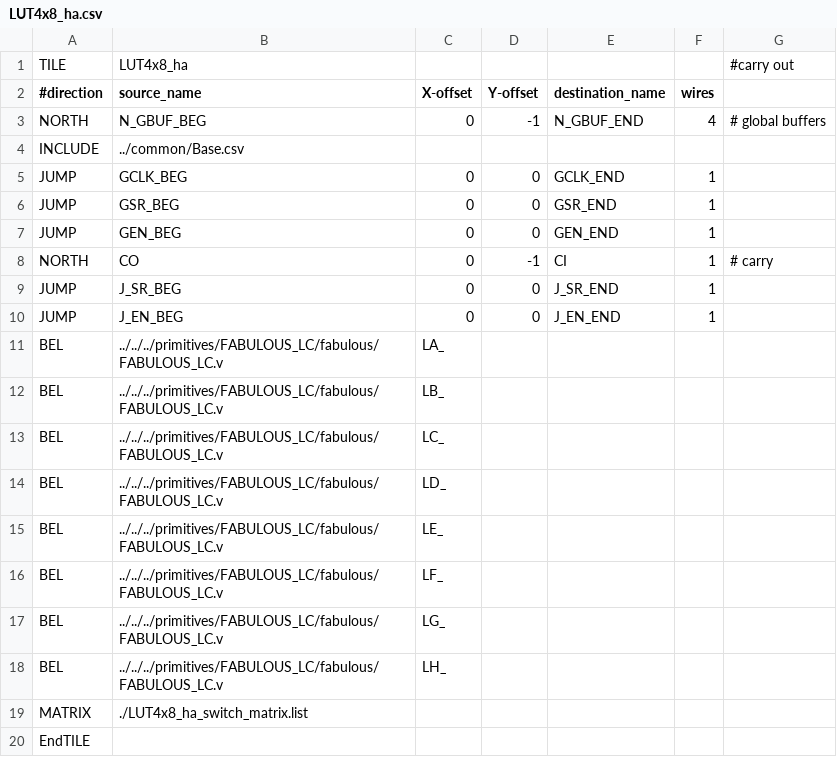
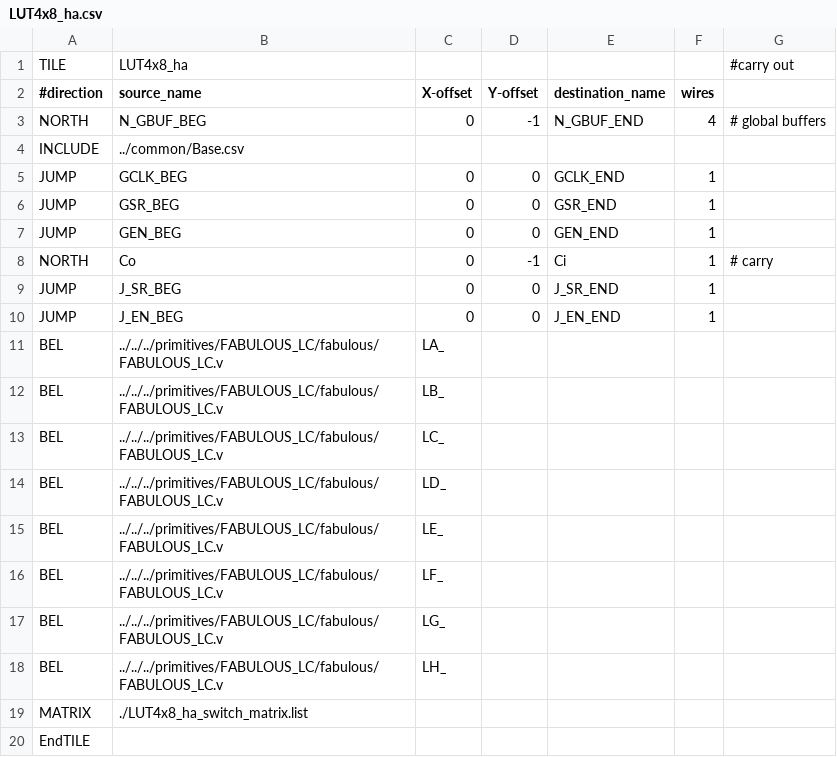
Before and after one commit to mole99/fabulous-tiles, a CSV file: tiles/classic/LUT4x8_ha/LUT4x8_ha.csv, drawn as a sheet.

```diff
--- a/tiles/classic/LUT4x8_ha/LUT4x8_ha.csv
+++ b/tiles/classic/LUT4x8_ha/LUT4x8_ha.csv
@@ -7,3 +7,3 @@ JUMP,GSR_BEG,0,0,GSR_END,1,
 JUMP,GEN_BEG,0,0,GEN_END,1,
-NORTH,CO,0,-1,CI,1,# carry
+NORTH,Co,0,-1,Ci,1,# carry
 JUMP,J_SR_BEG,0,0,J_SR_END,1,
```
Also changed, not shown: tiles/tiny/LUT4x8_ha/LUT4x8_ha.csv, 2 other files.
